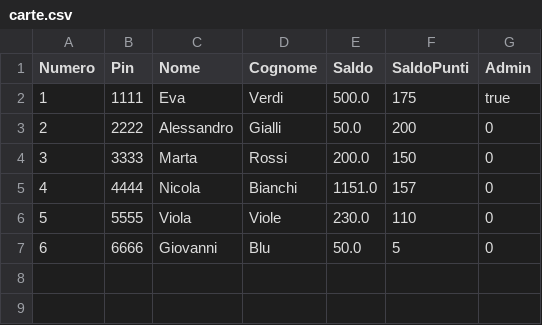
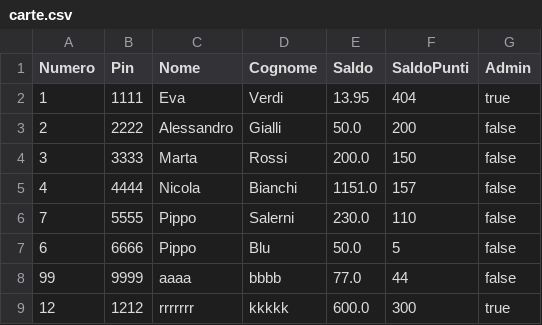
Before and after one commit to Sakkrah/Software-Distributore, a CSV file: carte.csv, drawn as a sheet.

```diff
--- a/carte.csv
+++ b/carte.csv
@@ -1,7 +1,9 @@
 Numero;Pin;Nome;Cognome;Saldo;SaldoPunti;Admin
-1;1111;Eva;Verdi;500.0;175;true
-2;2222;Alessandro;Gialli;50.0;200;0
-3;3333;Marta;Rossi;200.0;150;0
-4;4444;Nicola;Bianchi;1151.0;157;0
-5;5555;Viola;Viole;230.0;110;0
-6;6666;Giovanni;Blu;50.0;5;0
+1;1111;Eva;Verdi;13.95;404;true
+2;2222;Alessandro;Gialli;50.0;200;false
+3;3333;Marta;Rossi;200.0;150;false
+4;4444;Nicola;Bianchi;1151.0;157;false
+7;5555;Pippo;Salerni;230.0;110;false
+6;6666;Pippo;Blu;50.0;5;false
+99;9999;aaaa;bbbb;77.0;44;false
+12;1212;rrrrrrr;kkkkk;600.0;300;true
```
Also changed, not shown: distributore.csv, 12 other files.
